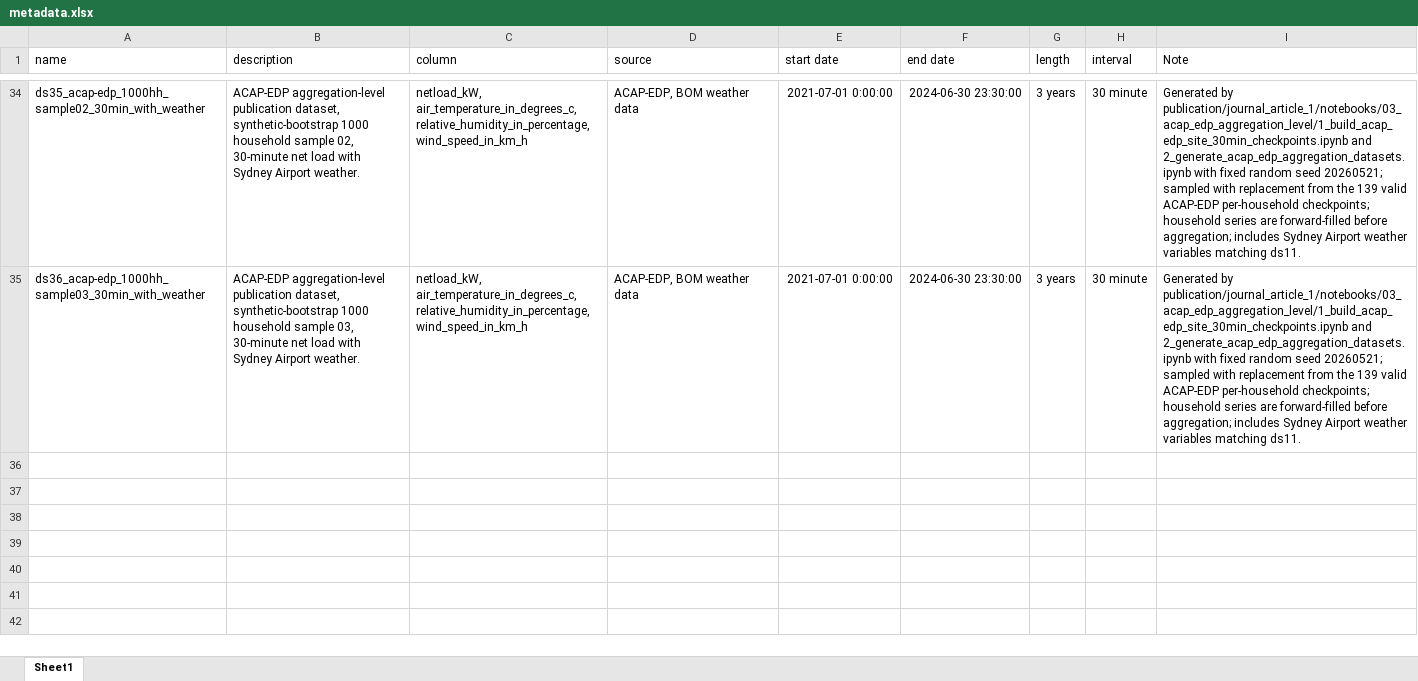
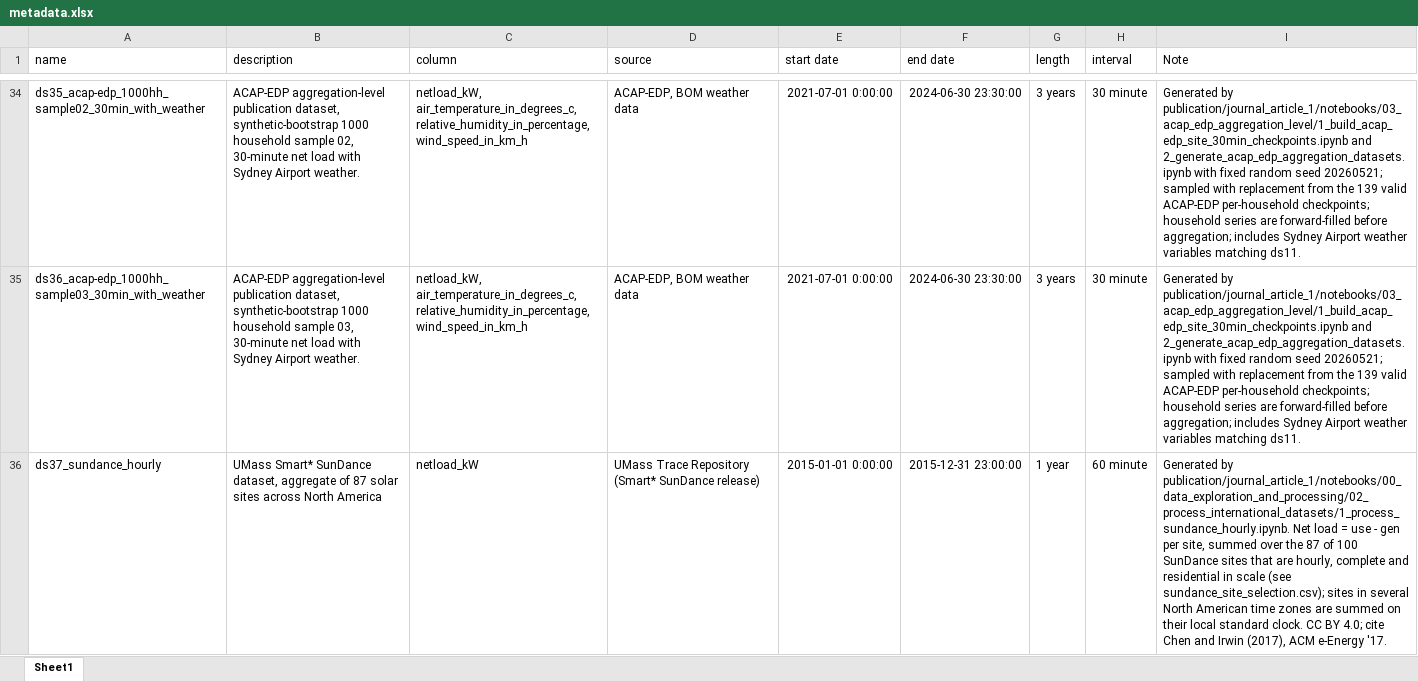
Before and after one commit to mssamhan31/PyNNLF, an Excel workbook: data/metadata.xlsx, sheet Sheet1, drawn as a sheet; only a part is shown, gaps mark what is left out; values as stored, in another font and other column widths than the file's, no borders; the diff covers the shown part only; the diff names each change by its address in the sheet, - before the commit and + after, or states it on an @@ line.

```diff
--- a/data/metadata.xlsx (sheet Sheet1)
+++ b/data/metadata.xlsx (sheet Sheet1)
+row 36: ds37_sundance_hourly | UMass Smart* SunDance dataset, aggregate of 87 solar sites across North America | netload_kW | UMass Trace Repository (Smart* SunDance release) | 2015-01-01 0:00:00 | 2015-12-31 23:00:00 | 1 year | 60 minute | Generated by publication/journal_article_1/notebooks/00_data_exploration_and_processing/02_process_international_datasets/1_process_sundance_hourly.ipynb. Net load = use - gen per site, summed over the 87 of 100 SunDance sites that are hourly, complete and residential in scale (see sundance_site_selection.csv); sites in several North American time zones are summed on their local standard clock. CC BY 4.0; cite Chen and Irwin (2017), ACM e-Energy '17.
```
Also changed, not shown: 3 added rows elsewhere in this sheet, 19 other files.
